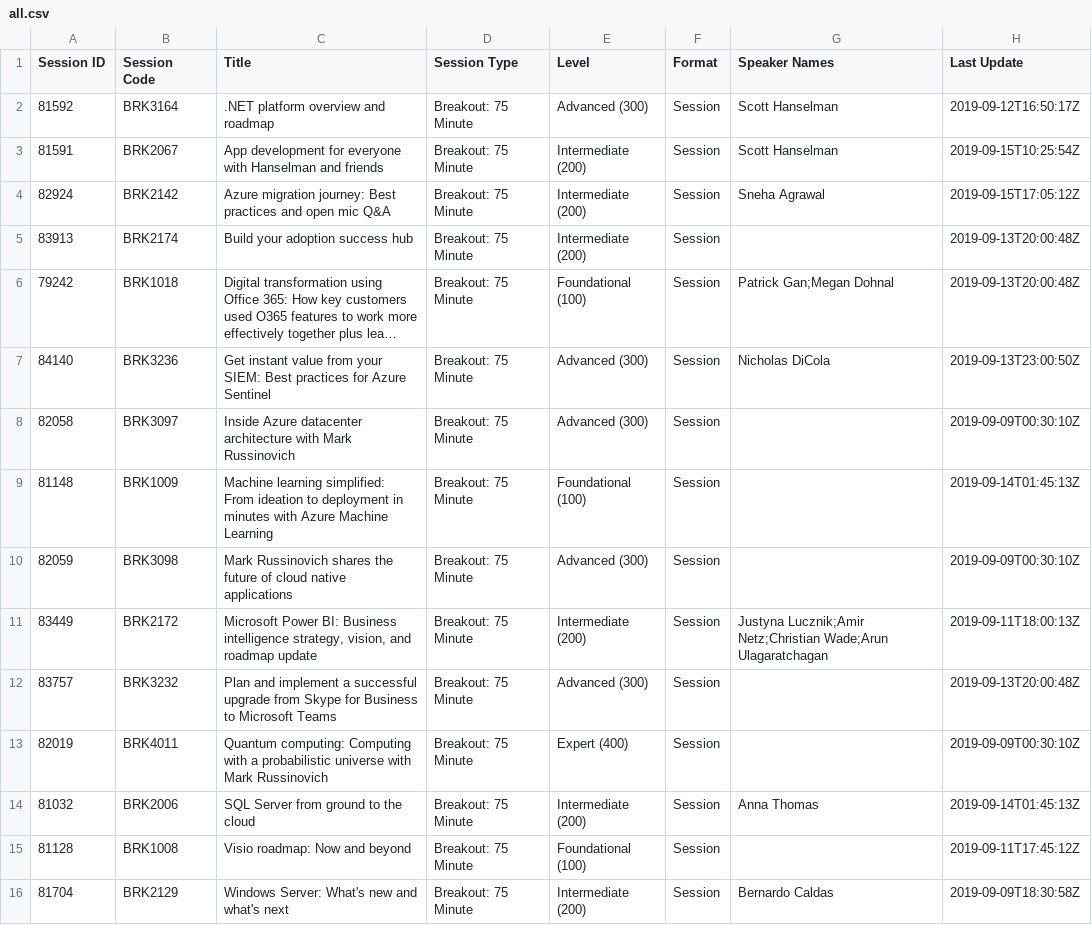
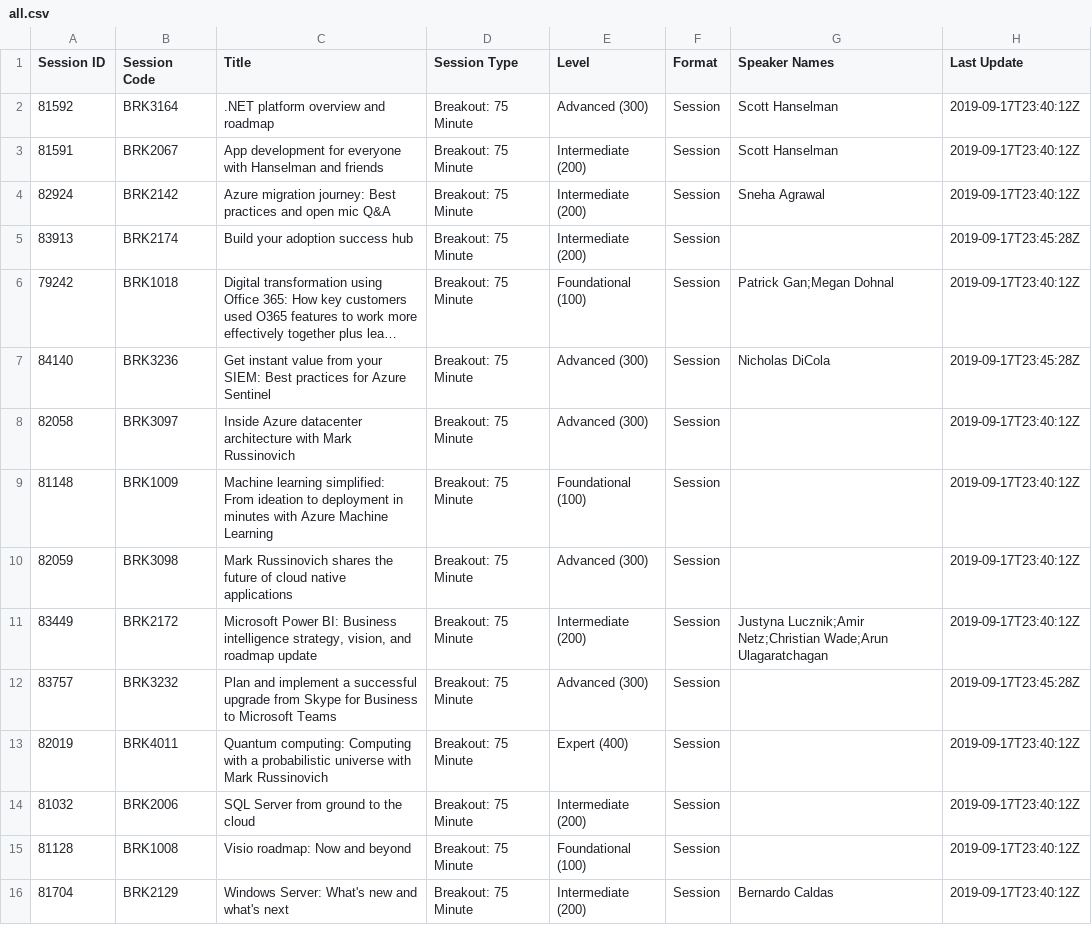
Before and after one commit to kristjansb/microsoft-ignite-api, a CSV file: session/bo75/all.csv, drawn as a sheet; long unchanged cells end in …; the diff names each change by its address in the sheet, - before the commit and + after, or states it on an @@ line.

```diff
--- a/session/bo75/all.csv
+++ b/session/bo75/all.csv
-H2 (Last Update): 2019-09-12T16:50:17Z
+H2 (Last Update): 2019-09-17T23:40:12Z
-H3 (Last Update): 2019-09-15T10:25:54Z
+H3 (Last Update): 2019-09-17T23:40:12Z
-H4 (Last Update): 2019-09-15T17:05:12Z
+H4 (Last Update): 2019-09-17T23:40:12Z
-H5 (Last Update): 2019-09-13T20:00:48Z
+H5 (Last Update): 2019-09-17T23:45:28Z
-H6 (Last Update): 2019-09-13T20:00:48Z
+H6 (Last Update): 2019-09-17T23:40:12Z
-H7 (Last Update): 2019-09-13T23:00:50Z
+H7 (Last Update): 2019-09-17T23:45:28Z
-H8 (Last Update): 2019-09-09T00:30:10Z
+H8 (Last Update): 2019-09-17T23:40:12Z
-H9 (Last Update): 2019-09-14T01:45:13Z
+H9 (Last Update): 2019-09-17T23:40:12Z
-H10 (Last Update): 2019-09-09T00:30:10Z
+H10 (Last Update): 2019-09-17T23:40:12Z
-H11 (Last Update): 2019-09-11T18:00:13Z
+H11 (Last Update): 2019-09-17T23:40:12Z
-H12 (Last Update): 2019-09-13T20:00:48Z
+H12 (Last Update): 2019-09-17T23:45:28Z
-H13 (Last Update): 2019-09-09T00:30:10Z
+H13 (Last Update): 2019-09-17T23:40:12Z
-G14 (Speaker Names): Anna Thomas
+G14 (Speaker Names): (empty)
-H14 (Last Update): 2019-09-14T01:45:13Z
+H14 (Last Update): 2019-09-17T23:40:12Z
-H15 (Last Update): 2019-09-11T17:45:12Z
+H15 (Last Update): 2019-09-17T23:40:12Z
-H16 (Last Update): 2019-09-09T18:30:58Z
+H16 (Last Update): 2019-09-17T23:40:12Z
```
Also changed, not shown: session/bo45/all.csv, session/th20/all.csv, 2 other files.
